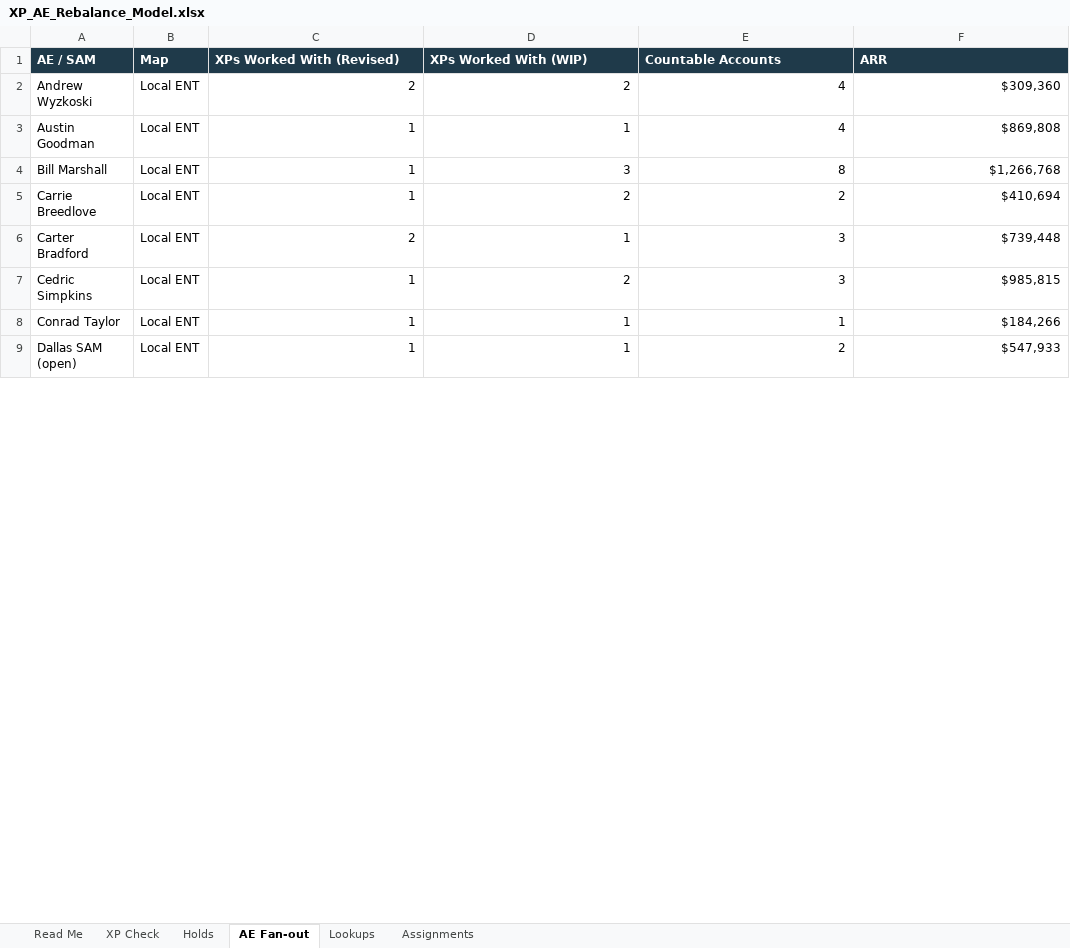
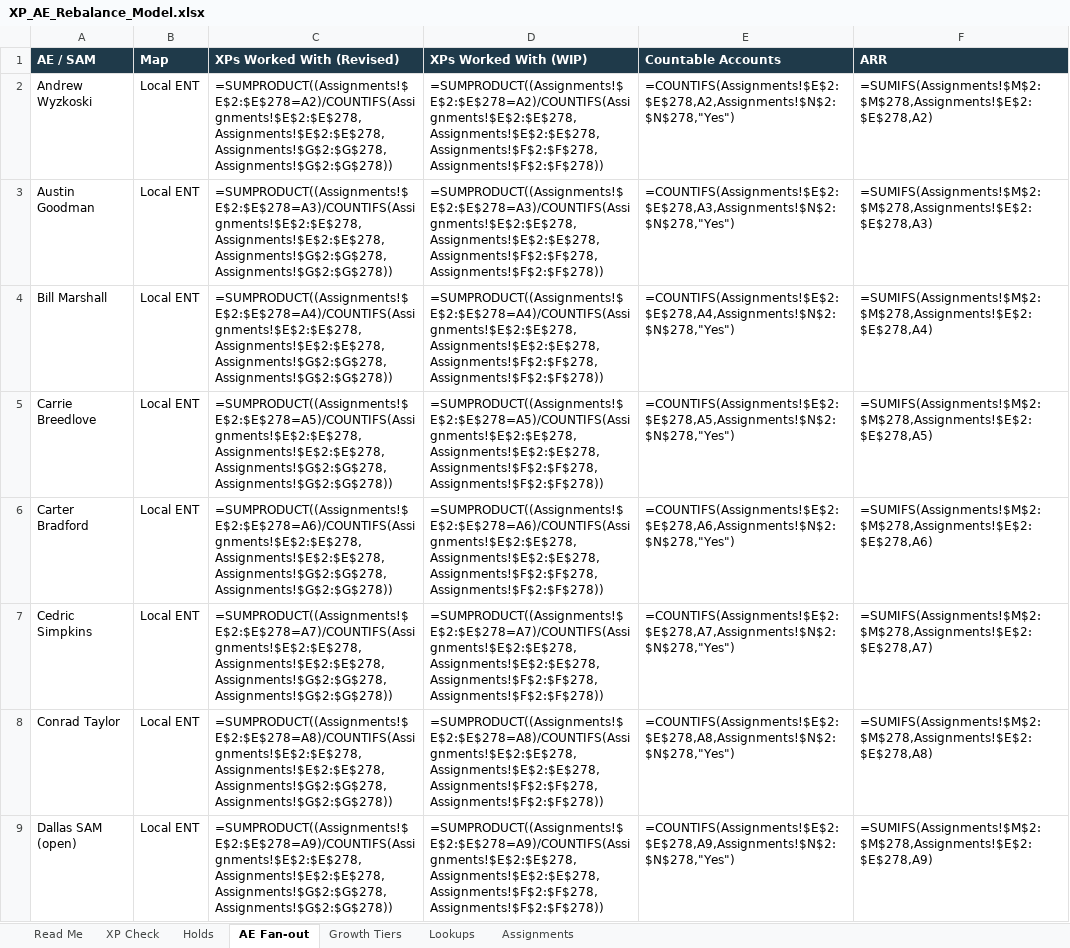
Before and after one commit to savannahlane/xp-planning, an Excel workbook: XP_AE_Rebalance_Model.xlsx, sheet AE Fan-out, drawn as a sheet; only a part is shown; values as stored, in another font and other column widths than the file's, no borders; formulas without a stored value are shown as written; the diff covers the shown part only; the diff names each change by its address in the sheet, - before the commit and + after, or states it on an @@ line.

```diff
--- a/XP_AE_Rebalance_Model.xlsx (sheet AE Fan-out)
+++ b/XP_AE_Rebalance_Model.xlsx (sheet AE Fan-out)
+sheet tab: Growth Tiers
-C2 (XPs Worked With (Revised)): 2
+C2 (XPs Worked With (Revised)): =SUMPRODUCT((Assignments!$E$2:$E$278=A2)/COUNTIFS(Assignments!$E$2:$E$278,Assignments!$E$2:$E$278,Assignments!$G$2:$G$278,Assignments!$G$2:$G$278))
-D2 (XPs Worked With (WIP)): 2
+D2 (XPs Worked With (WIP)): =SUMPRODUCT((Assignments!$E$2:$E$278=A2)/COUNTIFS(Assignments!$E$2:$E$278,Assignments!$E$2:$E$278,Assignments!$F$2:$F$278,Assignments!$F$2:$F$278))
-E2 (Countable Accounts): 4
+E2 (Countable Accounts): =COUNTIFS(Assignments!$E$2:$E$278,A2,Assignments!$N$2:$N$278,"Yes")
-F2 (ARR): $309,360
+F2 (ARR): =SUMIFS(Assignments!$M$2:$M$278,Assignments!$E$2:$E$278,A2)
-C3 (XPs Worked With (Revised)): 1
+C3 (XPs Worked With (Revised)): =SUMPRODUCT((Assignments!$E$2:$E$278=A3)/COUNTIFS(Assignments!$E$2:$E$278,Assignments!$E$2:$E$278,Assignments!$G$2:$G$278,Assignments!$G$2:$G$278))
-D3 (XPs Worked With (WIP)): 1
+D3 (XPs Worked With (WIP)): =SUMPRODUCT((Assignments!$E$2:$E$278=A3)/COUNTIFS(Assignments!$E$2:$E$278,Assignments!$E$2:$E$278,Assignments!$F$2:$F$278,Assignments!$F$2:$F$278))
-E3 (Countable Accounts): 4
+E3 (Countable Accounts): =COUNTIFS(Assignments!$E$2:$E$278,A3,Assignments!$N$2:$N$278,"Yes")
-F3 (ARR): $869,808
+F3 (ARR): =SUMIFS(Assignments!$M$2:$M$278,Assignments!$E$2:$E$278,A3)
-C4 (XPs Worked With (Revised)): 1
+C4 (XPs Worked With (Revised)): =SUMPRODUCT((Assignments!$E$2:$E$278=A4)/COUNTIFS(Assignments!$E$2:$E$278,Assignments!$E$2:$E$278,Assignments!$G$2:$G$278,Assignments!$G$2:$G$278))
-D4 (XPs Worked With (WIP)): 3
+D4 (XPs Worked With (WIP)): =SUMPRODUCT((Assignments!$E$2:$E$278=A4)/COUNTIFS(Assignments!$E$2:$E$278,Assignments!$E$2:$E$278,Assignments!$F$2:$F$278,Assignments!$F$2:$F$278))
-E4 (Countable Accounts): 8
+E4 (Countable Accounts): =COUNTIFS(Assignments!$E$2:$E$278,A4,Assignments!$N$2:$N$278,"Yes")
-F4 (ARR): $1,266,768
+F4 (ARR): =SUMIFS(Assignments!$M$2:$M$278,Assignments!$E$2:$E$278,A4)
-C5 (XPs Worked With (Revised)): 1
+C5 (XPs Worked With (Revised)): =SUMPRODUCT((Assignments!$E$2:$E$278=A5)/COUNTIFS(Assignments!$E$2:$E$278,Assignments!$E$2:$E$278,Assignments!$G$2:$G$278,Assignments!$G$2:$G$278))
-D5 (XPs Worked With (WIP)): 2
+D5 (XPs Worked With (WIP)): =SUMPRODUCT((Assignments!$E$2:$E$278=A5)/COUNTIFS(Assignments!$E$2:$E$278,Assignments!$E$2:$E$278,Assignments!$F$2:$F$278,Assignments!$F$2:$F$278))
-E5 (Countable Accounts): 2
+E5 (Countable Accounts): =COUNTIFS(Assignments!$E$2:$E$278,A5,Assignments!$N$2:$N$278,"Yes")
-F5 (ARR): $410,694
+F5 (ARR): =SUMIFS(Assignments!$M$2:$M$278,Assignments!$E$2:$E$278,A5)
-C6 (XPs Worked With (Revised)): 2
+C6 (XPs Worked With (Revised)): =SUMPRODUCT((Assignments!$E$2:$E$278=A6)/COUNTIFS(Assignments!$E$2:$E$278,Assignments!$E$2:$E$278,Assignments!$G$2:$G$278,Assignments!$G$2:$G$278))
-D6 (XPs Worked With (WIP)): 1
+D6 (XPs Worked With (WIP)): =SUMPRODUCT((Assignments!$E$2:$E$278=A6)/COUNTIFS(Assignments!$E$2:$E$278,Assignments!$E$2:$E$278,Assignments!$F$2:$F$278,Assignments!$F$2:$F$278))
-E6 (Countable Accounts): 3
+E6 (Countable Accounts): =COUNTIFS(Assignments!$E$2:$E$278,A6,Assignments!$N$2:$N$278,"Yes")
-F6 (ARR): $739,448
+F6 (ARR): =SUMIFS(Assignments!$M$2:$M$278,Assignments!$E$2:$E$278,A6)
-C7 (XPs Worked With (Revised)): 1
+C7 (XPs Worked With (Revised)): =SUMPRODUCT((Assignments!$E$2:$E$278=A7)/COUNTIFS(Assignments!$E$2:$E$278,Assignments!$E$2:$E$278,Assignments!$G$2:$G$278,Assignments!$G$2:$G$278))
-D7 (XPs Worked With (WIP)): 2
+D7 (XPs Worked With (WIP)): =SUMPRODUCT((Assignments!$E$2:$E$278=A7)/COUNTIFS(Assignments!$E$2:$E$278,Assignments!$E$2:$E$278,Assignments!$F$2:$F$278,Assignments!$F$2:$F$278))
-E7 (Countable Accounts): 3
+E7 (Countable Accounts): =COUNTIFS(Assignments!$E$2:$E$278,A7,Assignments!$N$2:$N$278,"Yes")
-F7 (ARR): $985,815
+F7 (ARR): =SUMIFS(Assignments!$M$2:$M$278,Assignments!$E$2:$E$278,A7)
-C8 (XPs Worked With (Revised)): 1
+C8 (XPs Worked With (Revised)): =SUMPRODUCT((Assignments!$E$2:$E$278=A8)/COUNTIFS(Assignments!$E$2:$E$278,Assignments!$E$2:$E$278,Assignments!$G$2:$G$278,Assignments!$G$2:$G$278))
-D8 (XPs Worked With (WIP)): 1
+D8 (XPs Worked With (WIP)): =SUMPRODUCT((Assignments!$E$2:$E$278=A8)/COUNTIFS(Assignments!$E$2:$E$278,Assignments!$E$2:$E$278,Assignments!$F$2:$F$278,Assignments!$F$2:$F$278))
-E8 (Countable Accounts): 1
+E8 (Countable Accounts): =COUNTIFS(Assignments!$E$2:$E$278,A8,Assignments!$N$2:$N$278,"Yes")
-F8 (ARR): $184,266
+F8 (ARR): =SUMIFS(Assignments!$M$2:$M$278,Assignments!$E$2:$E$278,A8)
-C9 (XPs Worked With (Revised)): 1
+C9 (XPs Worked With (Revised)): =SUMPRODUCT((Assignments!$E$2:$E$278=A9)/COUNTIFS(Assignments!$E$2:$E$278,Assignments!$E$2:$E$278,Assignments!$G$2:$G$278,Assignments!$G$2:$G$278))
-D9 (XPs Worked With (WIP)): 1
+D9 (XPs Worked With (WIP)): =SUMPRODUCT((Assignments!$E$2:$E$278=A9)/COUNTIFS(Assignments!$E$2:$E$278,Assignments!$E$2:$E$278,Assignments!$F$2:$F$278,Assignments!$F$2:$F$278))
-E9 (Countable Accounts): 2
+E9 (Countable Accounts): =COUNTIFS(Assignments!$E$2:$E$278,A9,Assignments!$N$2:$N$278,"Yes")
-F9 (ARR): $547,933
+F9 (ARR): =SUMIFS(Assignments!$M$2:$M$278,Assignments!$E$2:$E$278,A9)
```
Also changed, not shown: 120 edited cells elsewhere in this sheet, sheet Assignments, sheet XP Check, sheet Holds, sheet Read Me, charts or pictures, 2 other files.
